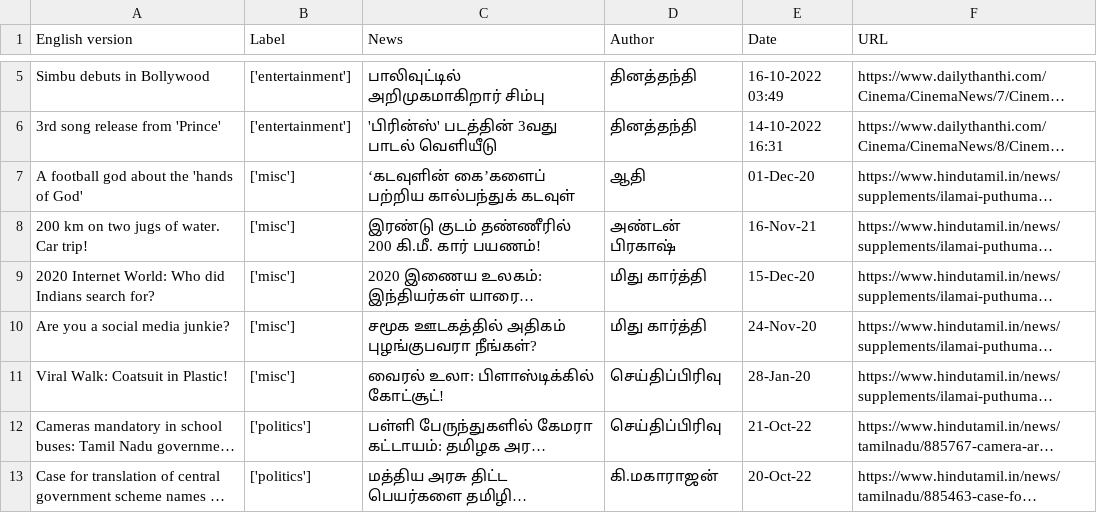
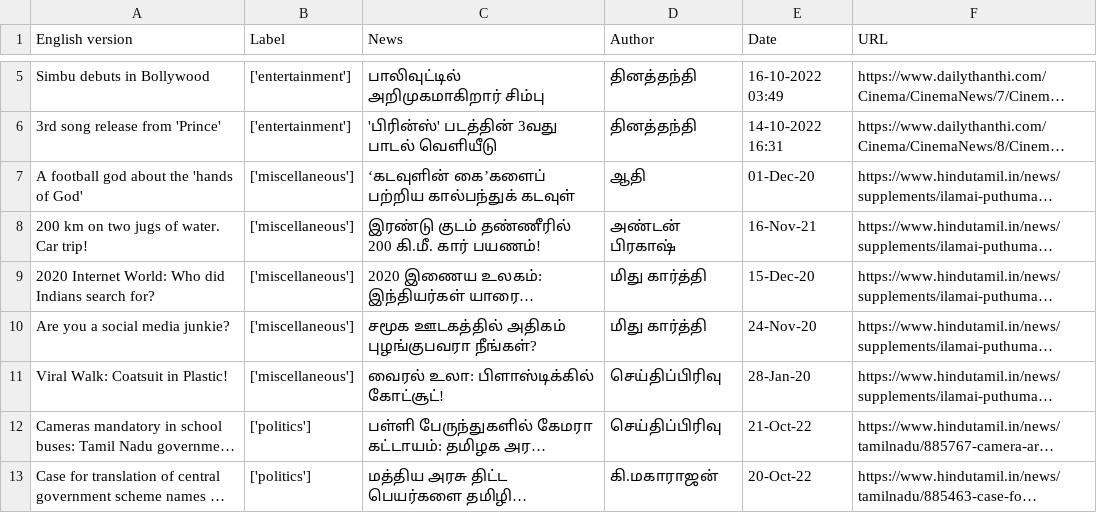
Before and after one commit to AAnirudh07/One-Shot-Learning-for-Indian-News-Classification, a CSV file: Dataset/Five-Shot/Real/five-shot-real.csv, drawn as a sheet; only a part is shown, gaps mark what is left out; long unchanged cells end in …; the diff names each change by its address in the sheet, - before the commit and + after, or states it on an @@ line.

Commit message:
datasets updated

```diff
--- a/Dataset/Five-Shot/Real/five-shot-real.csv
+++ b/Dataset/Five-Shot/Real/five-shot-real.csv
-B7:B11 (Label): ['misc']
+B7:B11 (Label): ['miscellaneous']
```
Also changed, not shown: Dataset/One-Shot/Fake/one-shot-fake.csv, Dataset/One-Shot/Real/one-shot-real.csv, 2 other files.
